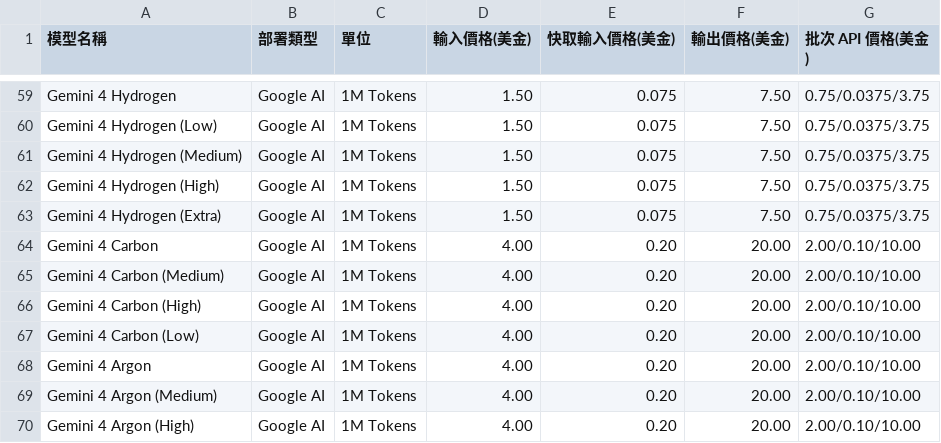
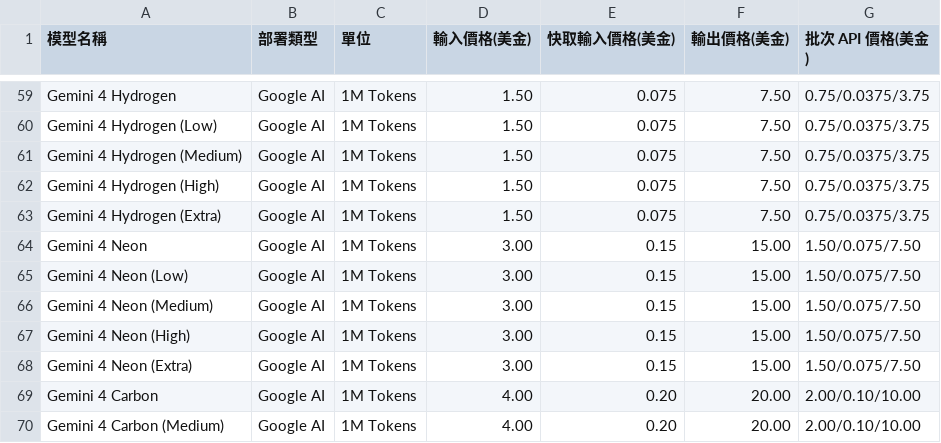
Before and after one commit to doggy8088/TokenUsageInsights, a CSV file: pricing.csv, drawn as a sheet; only a part is shown, gaps mark what is left out; the shorter side is filled out with more unchanged rows; the diff names each change by its address in the sheet, - before the commit and + after, or states it on an @@ line.

Commit message:
fix(pricing): 補上 Gemini 4 Neon 的費用估算規則
Google Gemini API 已提供 Gemini 4 Neon。補齊價格表後，儀表板可依官方費率估算此模型的輸入、快取輸入與輸出費用。

變更細節
- 在 pricing.csv 加入 Gemini 4 Neon 及 Low、Medium、High、Extra 思考層級的計價條目。
- 每百萬個 Token 的標準費率依序為 3.00、0.15、15.00 美元，批次 API 費率依序為 1.50、0.075、7.50 美元。
- 費率來源為 Google 官方 Gemini API 定價頁 https://ai.google.dev/gemini-api/docs/pricing#gemini-4-neon 。

驗證項目
- RUSTFLAGS='-D warnings' cargo test：623 項測試通過，編譯零警告。
- 以 Python csv 解析並核對五筆條目的欄位、標準費率及批次費率。
- git diff --check 通過。

```diff
--- a/pricing.csv
+++ b/pricing.csv
+row 64: Gemini 4 Neon | Google AI | 1M Tokens | 3.00 | 0.15 | 15.00 | 1.50/0.075/7.50
+row 65: Gemini 4 Neon (Low) | Google AI | 1M Tokens | 3.00 | 0.15 | 15.00 | 1.50/0.075/7.50
+row 66: Gemini 4 Neon (Medium) | Google AI | 1M Tokens | 3.00 | 0.15 | 15.00 | 1.50/0.075/7.50
+row 67: Gemini 4 Neon (High) | Google AI | 1M Tokens | 3.00 | 0.15 | 15.00 | 1.50/0.075/7.50
+row 68: Gemini 4 Neon (Extra) | Google AI | 1M Tokens | 3.00 | 0.15 | 15.00 | 1.50/0.075/7.50
```
